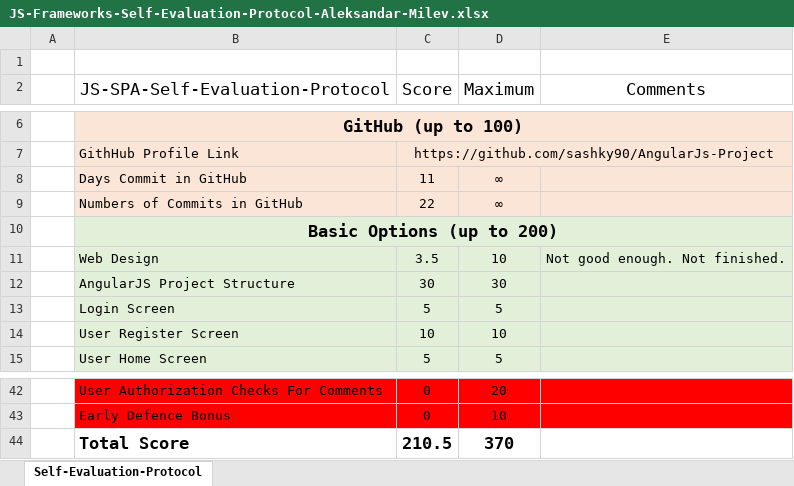
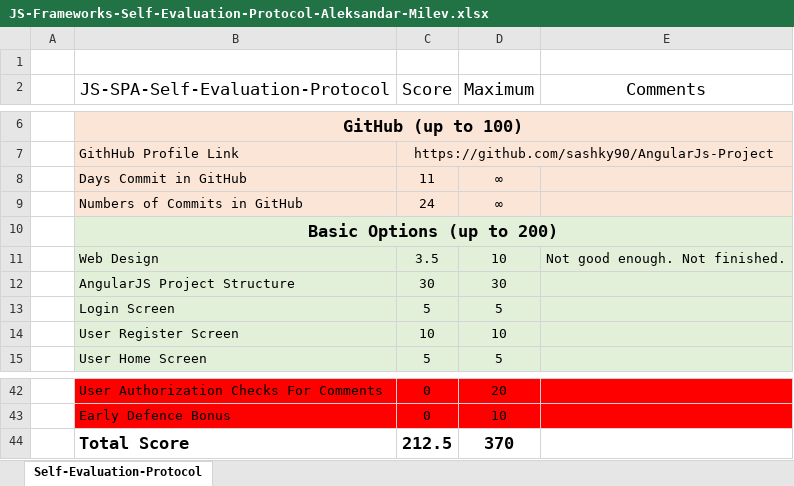
Before and after one commit to sashky90/AngularJs-Project, an Excel workbook: JS-Frameworks-Self-Evaluation-Protocol-Aleksandar-Milev.xlsx, sheet Self-Evaluation-Protocol, drawn as a sheet; only a part is shown, gaps mark what is left out; values as stored, in another font and other column widths than the file's, no borders; the diff names each change by its address in the sheet, - before the commit and + after, or states it on an @@ line.

Commit message:
Self Protocol Updated

```diff
--- a/JS-Frameworks-Self-Evaluation-Protocol-Aleksandar-Milev.xlsx (sheet Self-Evaluation-Protocol)
+++ b/JS-Frameworks-Self-Evaluation-Protocol-Aleksandar-Milev.xlsx (sheet Self-Evaluation-Protocol)
-C9 (Score): 22
+C9 (Score): 24
-C44 (Score): 210.5
+C44 (Score): 212.5
```
